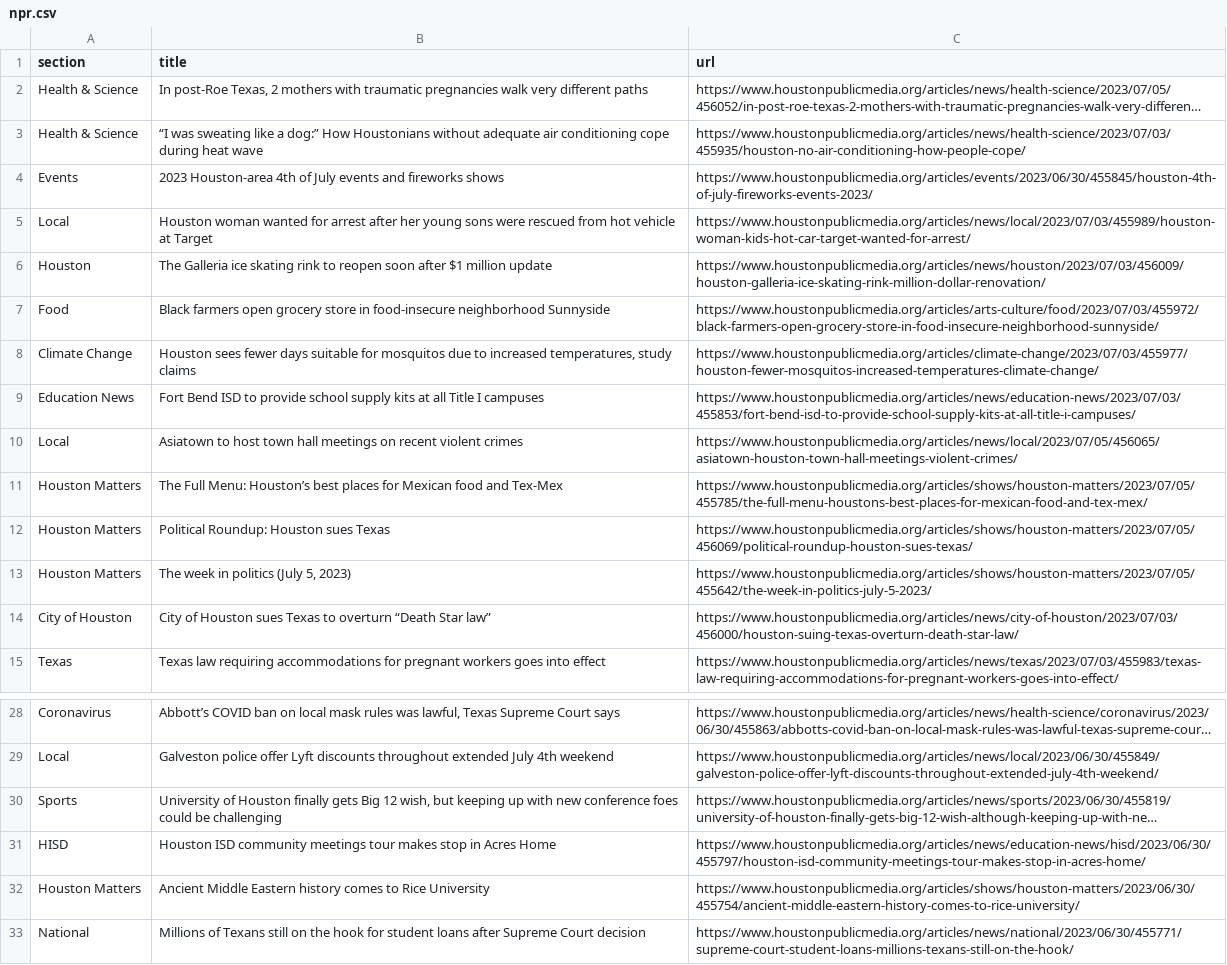
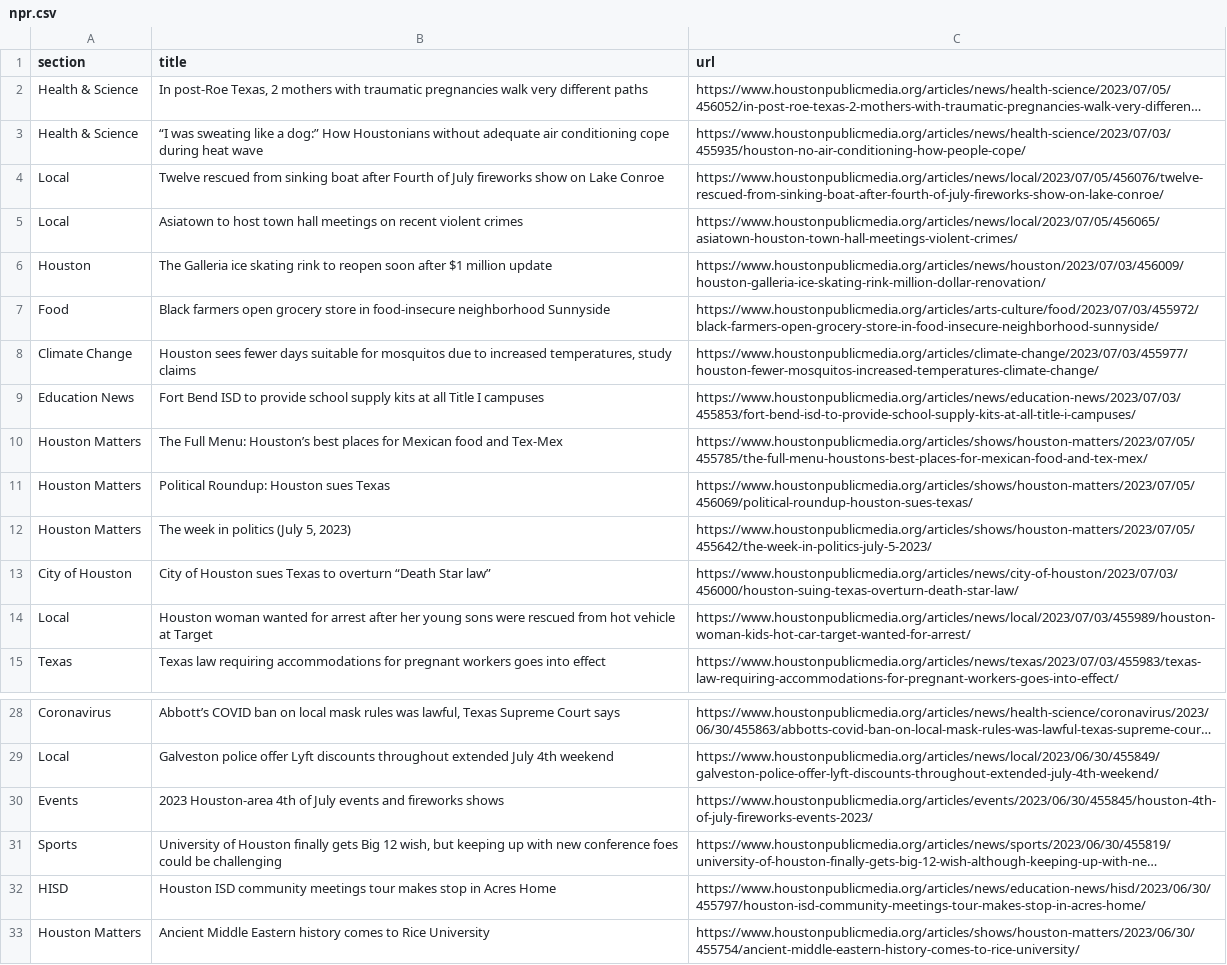
Before and after one commit to AngelineJCQ/aoto-scraper, a CSV file: npr.csv, drawn as a sheet; only a part is shown, gaps mark what is left out; long unchanged cells end in …; removed rows and columns are numbered as before the commit, all else as after; the diff names each change by its address in the sheet, - before the commit and + after, or states it on an @@ line.

```diff
--- a/npr.csv
+++ b/npr.csv
-B4 (title): Houston woman wanted for arrest after her young sons were rescued from hot vehicle at Target
+B4 (title): Twelve rescued from sinking boat after Fourth of July fireworks show on Lake Conroe
-C4 (url): https://www.houstonpublicmedia.org/articles/news/local/2023/07/03/455989/houston-woman-kids-hot-car-target-wanted-for-arrest/
+C4 (url): https://www.houstonpublicmedia.org/articles/news/local/2023/07/05/456076/twelve-rescued-from-sinking-boat-after-fourth-of-july-fireworks-show-on-lake-conroe/
@@ row 10 moved to row 5: Local @@
+row 14: Local | Houston woman wanted for arrest after her young sons were rescued from hot vehicle at Target | https://www.houstonpublicmedia.org/articles/news/local/2023/07/03/455989/houston-woman-kids-hot-car-target-wanted-for-arrest/
@@ row 4 moved to row 30: Events @@
-row 33: National | Millions of Texans still on the hook for student loans after Supreme Court decision | https://www.houstonpublicmedia.org/articles/news/national/2023/06/30/455771/supreme-court-student-loans-millions-texans-still-on-the-hook/
```
